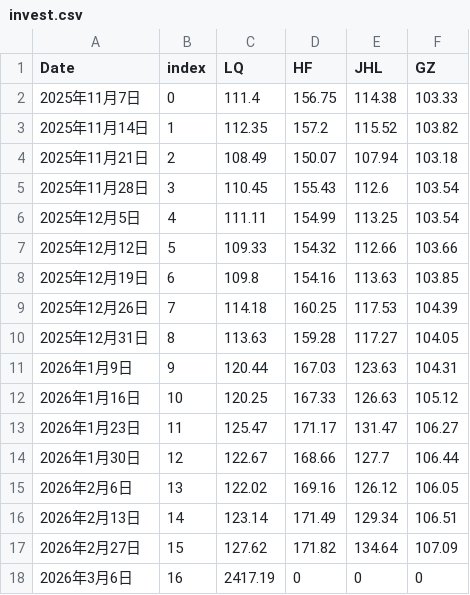
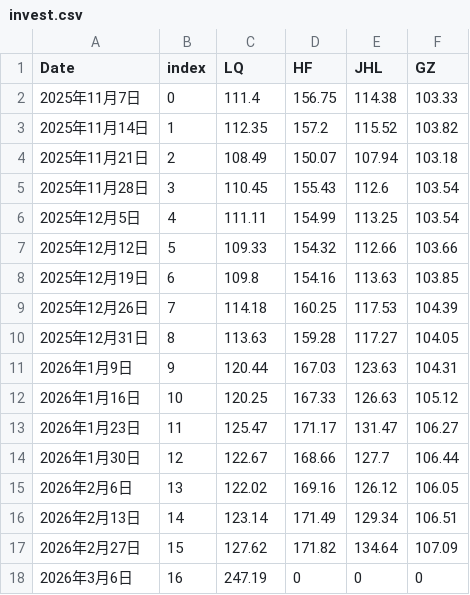
Before and after one commit to sungang-cn/inv, a CSV file: invest.csv, drawn as a sheet.

Commit message:
Update invest.csv

```diff
--- a/invest.csv
+++ b/invest.csv
@@ -17,2 +17,2 @@ Date,index,LQ,HF,JHL,GZ
 2026年2月27日,15,127.62,171.82,134.64,107.09
-2026年3月6日,16,2417.19,0,0,0
+2026年3月6日,16,247.19,0,0,0
```
